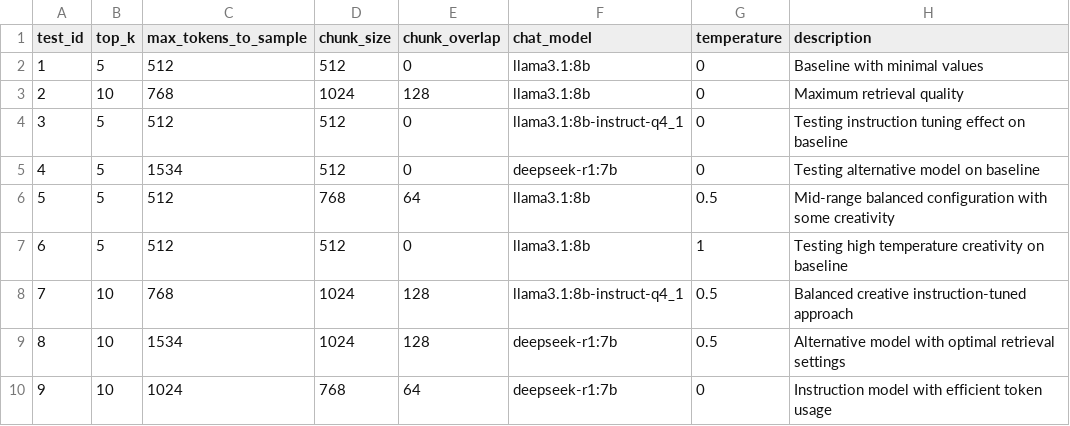
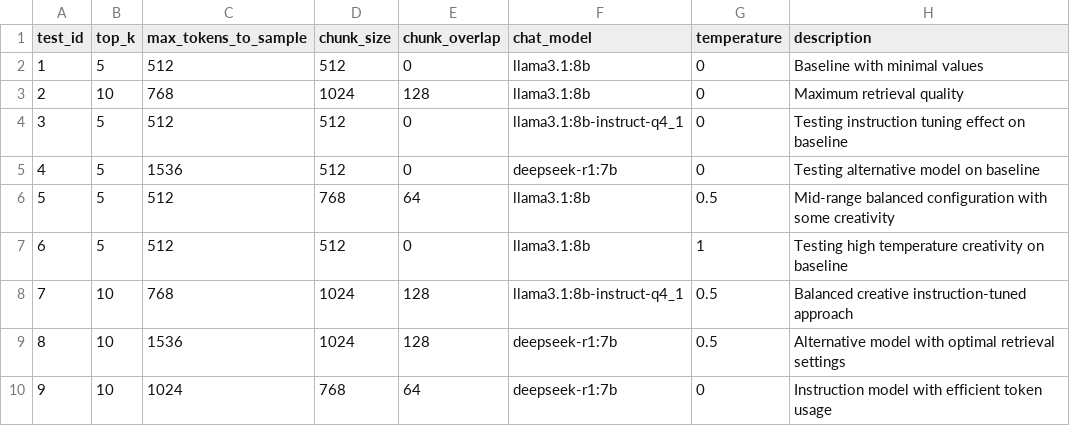
Before and after one commit to danielpetrov18/Evaluation-Approaches-for-Retrieval-Augmented-Generation-RAG-, a CSV file: experiments.csv, drawn as a sheet.

Commit message:
Ran experiment 8. Last one to go.

```diff
--- a/experiments.csv
+++ b/experiments.csv
@@ -4,3 +4,3 @@ test_id,top_k,max_tokens_to_sample,chunk_size,chunk_overlap,chat_model,temperatu
 3,5,512,512,0,llama3.1:8b-instruct-q4_1,0,Testing instruction tuning effect on baseline
-4,5,1534,512,0,deepseek-r1:7b,0,Testing alternative model on baseline
+4,5,1536,512,0,deepseek-r1:7b,0,Testing alternative model on baseline
 5,5,512,768,64,llama3.1:8b,0.5,Mid-range balanced configuration with some creativity
@@ -8,3 +8,3 @@ test_id,top_k,max_tokens_to_sample,chunk_size,chunk_overlap,chat_model,temperatu
 7,10,768,1024,128,llama3.1:8b-instruct-q4_1,0.5,Balanced creative instruction-tuned approach
-8,10,1534,1024,128,deepseek-r1:7b,0.5,Alternative model with optimal retrieval settings
+8,10,1536,1024,128,deepseek-r1:7b,0.5,Alternative model with optimal retrieval settings
 9,10,1024,768,64,deepseek-r1:7b,0,Instruction model with efficient token usage
```
Also changed, not shown: 4 other files.
